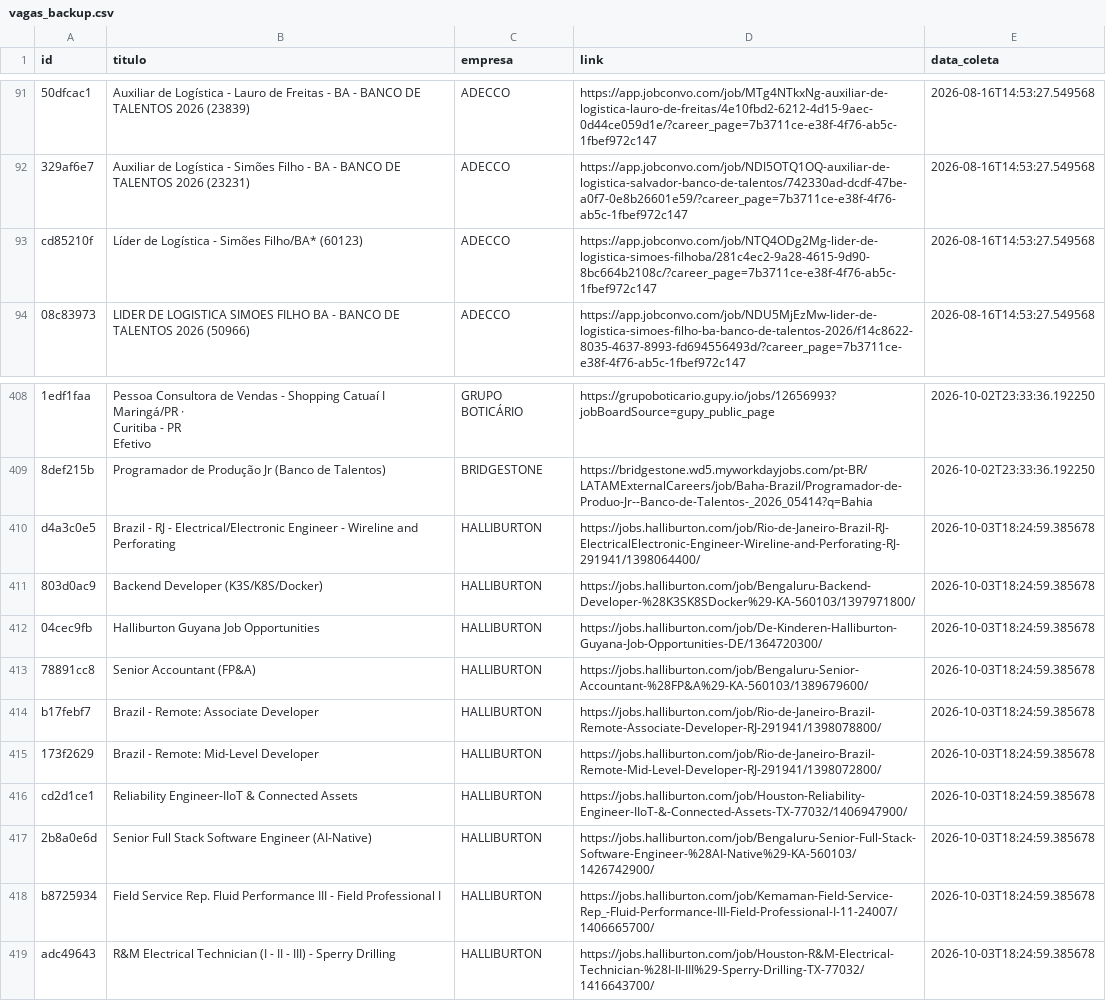
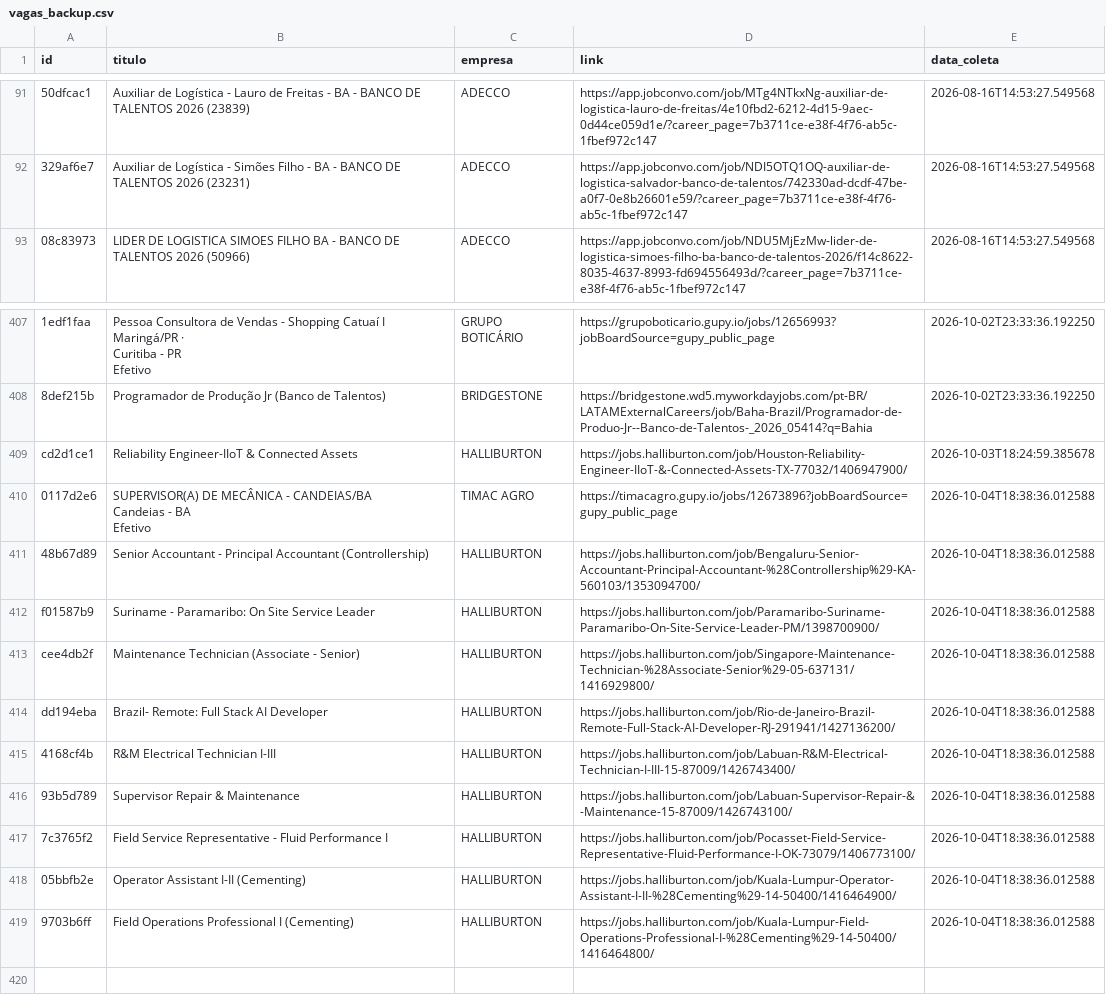
Before and after one commit to AndreyCarlos07/central-vagas, a CSV file: vagas_backup.csv, drawn as a sheet; only a part is shown, gaps mark what is left out; removed rows and columns are numbered as before the commit, all else as after; ↵ is a line break in a cell; the diff names each change by its address in the sheet, - before the commit and + after, or states it on an @@ line.

Commit message:
Backup automático vagas.csv

```diff
--- a/vagas_backup.csv
+++ b/vagas_backup.csv
-row 93: cd85210f | Líder de Logística - Simões Filho/BA* (60123) | ADECCO | https://app.jobconvo.com/job/NTQ4ODg2Mg-lider-de-logistica-simoes-filhoba/281c4ec2-9a28-4615-9d90-8bc664b2108c/?career_page=7b3711ce-e38f-4f76-ab5c-1fbef972c147 | 2026-08-16T14:53:27.549568
-row 410: d4a3c0e5 | Brazil - RJ - Electrical/Electronic Engineer - Wireline and Perforating | HALLIBURTON | https://jobs.halliburton.com/job/Rio-de-Janeiro-Brazil-RJ-ElectricalElectronic-Engineer-Wireline-and-Perforating-RJ-291941/1398064400/ | 2026-10-03T18:24:59.385678
-row 411: 803d0ac9 | Backend Developer (K3S/K8S/Docker) | HALLIBURTON | https://jobs.halliburton.com/job/Bengaluru-Backend-Developer-%28K3SK8SDocker%29-KA-560103/1397971800/ | 2026-10-03T18:24:59.385678
-row 412: 04cec9fb | Halliburton Guyana Job Opportunities | HALLIBURTON | https://jobs.halliburton.com/job/De-Kinderen-Halliburton-Guyana-Job-Opportunities-DE/1364720300/ | 2026-10-03T18:24:59.385678
-row 413: 78891cc8 | Senior Accountant (FP&A) | HALLIBURTON | https://jobs.halliburton.com/job/Bengaluru-Senior-Accountant-%28FP&A%29-KA-560103/1389679600/ | 2026-10-03T18:24:59.385678
-row 414: b17febf7 | Brazil - Remote: Associate Developer | HALLIBURTON | https://jobs.halliburton.com/job/Rio-de-Janeiro-Brazil-Remote-Associate-Developer-RJ-291941/1398078800/ | 2026-10-03T18:24:59.385678
-row 415: 173f2629 | Brazil - Remote: Mid-Level Developer | HALLIBURTON | https://jobs.halliburton.com/job/Rio-de-Janeiro-Brazil-Remote-Mid-Level-Developer-RJ-291941/1398072800/ | 2026-10-03T18:24:59.385678
+row 410: 0117d2e6 | SUPERVISOR(A) DE MECÂNICA - CANDEIAS/BA ↵ Candeias - BA ↵ Efetivo | TIMAC AGRO | https://timacagro.gupy.io/jobs/12673896?jobBoardSource=gupy_public_page | 2026-10-04T18:38:36.012588
+row 411: 48b67d89 | Senior Accountant - Principal Accountant (Controllership) | HALLIBURTON | https://jobs.halliburton.com/job/Bengaluru-Senior-Accountant-Principal-Accountant-%28Controllership%29-KA-560103/1353094700/ | 2026-10-04T18:38:36.012588
+row 412: f01587b9 | Suriname - Paramaribo: On Site Service Leader | HALLIBURTON | https://jobs.halliburton.com/job/Paramaribo-Suriname-Paramaribo-On-Site-Service-Leader-PM/1398700900/ | 2026-10-04T18:38:36.012588
+row 413: cee4db2f | Maintenance Technician (Associate - Senior) | HALLIBURTON | https://jobs.halliburton.com/job/Singapore-Maintenance-Technician-%28Associate-Senior%29-05-637131/1416929800/ | 2026-10-04T18:38:36.012588
-A414 (id): 2b8a0e6d
+A414 (id): dd194eba
-B414 (titulo): Senior Full Stack Software Engineer (AI-Native)
+B414 (titulo): Brazil- Remote: Full Stack AI Developer
-D414 (link): https://jobs.halliburton.com/job/Bengaluru-Senior-Full-Stack-Software-Engineer-%28AI-Native%29-KA-560103/1426742900/
+D414 (link): https://jobs.halliburton.com/job/Rio-de-Janeiro-Brazil-Remote-Full-Stack-AI-Developer-RJ-291941/1427136200/
-E414 (data_coleta): 2026-10-03T18:24:59.385678
+E414 (data_coleta): 2026-10-04T18:38:36.012588
+row 415: 4168cf4b | R&M Electrical Technician I-III | HALLIBURTON | https://jobs.halliburton.com/job/Labuan-R&M-Electrical-Technician-I-III-15-87009/1426743400/ | 2026-10-04T18:38:36.012588
+row 416: 93b5d789 | Supervisor Repair & Maintenance | HALLIBURTON | https://jobs.halliburton.com/job/Labuan-Supervisor-Repair-&-Maintenance-15-87009/1426743100/ | 2026-10-04T18:38:36.012588
-A417 (id): b8725934
+A417 (id): 7c3765f2
-B417 (titulo): Field Service Rep. Fluid Performance III - Field Professional I
+B417 (titulo): Field Service Representative - Fluid Performance I
-D417 (link): https://jobs.halliburton.com/job/Kemaman-Field-Service-Rep_-Fluid-Performance-III-Field-Professional-I-11-24007/1406665700/
+D417 (link): https://jobs.halliburton.com/job/Pocasset-Field-Service-Representative-Fluid-Performance-I-OK-73079/1406773100/
-E417 (data_coleta): 2026-10-03T18:24:59.385678
+E417 (data_coleta): 2026-10-04T18:38:36.012588
-row 419: adc49643 | R&M Electrical Technician (I - II - III) - Sperry Drilling | HALLIBURTON | https://jobs.halliburton.com/job/Houston-R&M-Electrical-Technician-%28I-II-III%29-Sperry-Drilling-TX-77032/1416643700/ | 2026-10-03T18:24:59.385678
+row 418: 05bbfb2e | Operator Assistant I-II (Cementing) | HALLIBURTON | https://jobs.halliburton.com/job/Kuala-Lumpur-Operator-Assistant-I-II-%28Cementing%29-14-50400/1416464900/ | 2026-10-04T18:38:36.012588
+row 419: 9703b6ff | Field Operations Professional I (Cementing) | HALLIBURTON | https://jobs.halliburton.com/job/Kuala-Lumpur-Field-Operations-Professional-I-%28Cementing%29-14-50400/1416464800/ | 2026-10-04T18:38:36.012588
```
